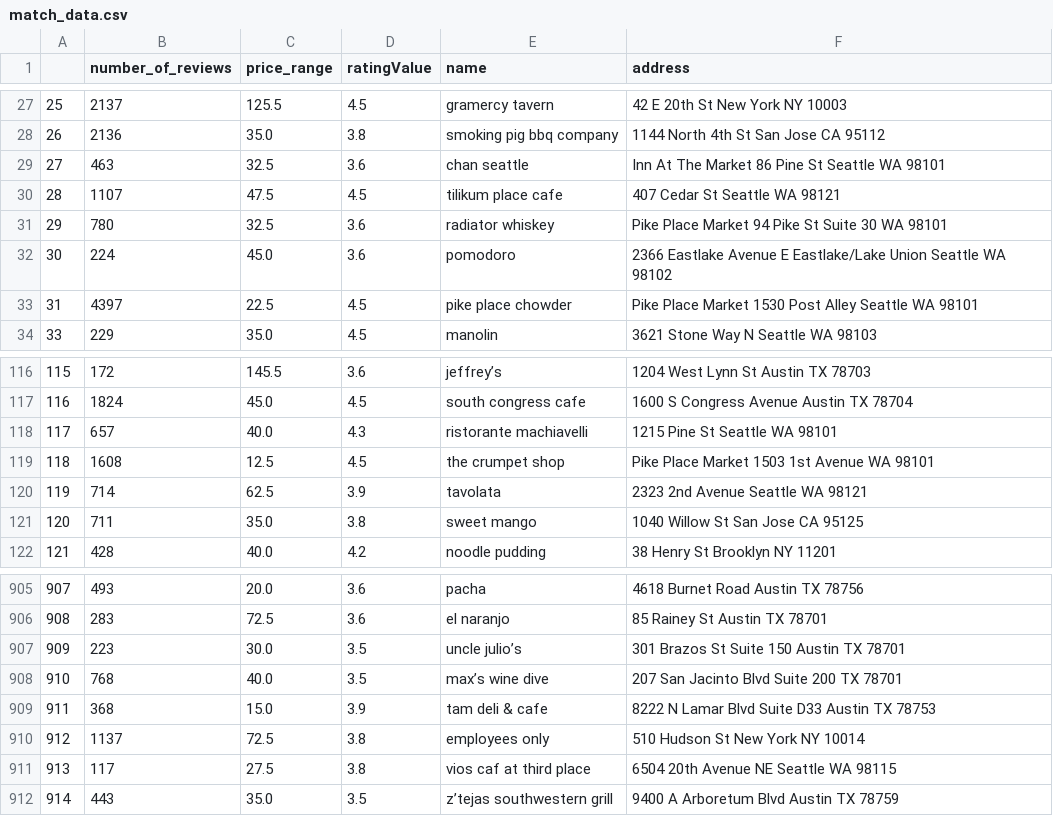
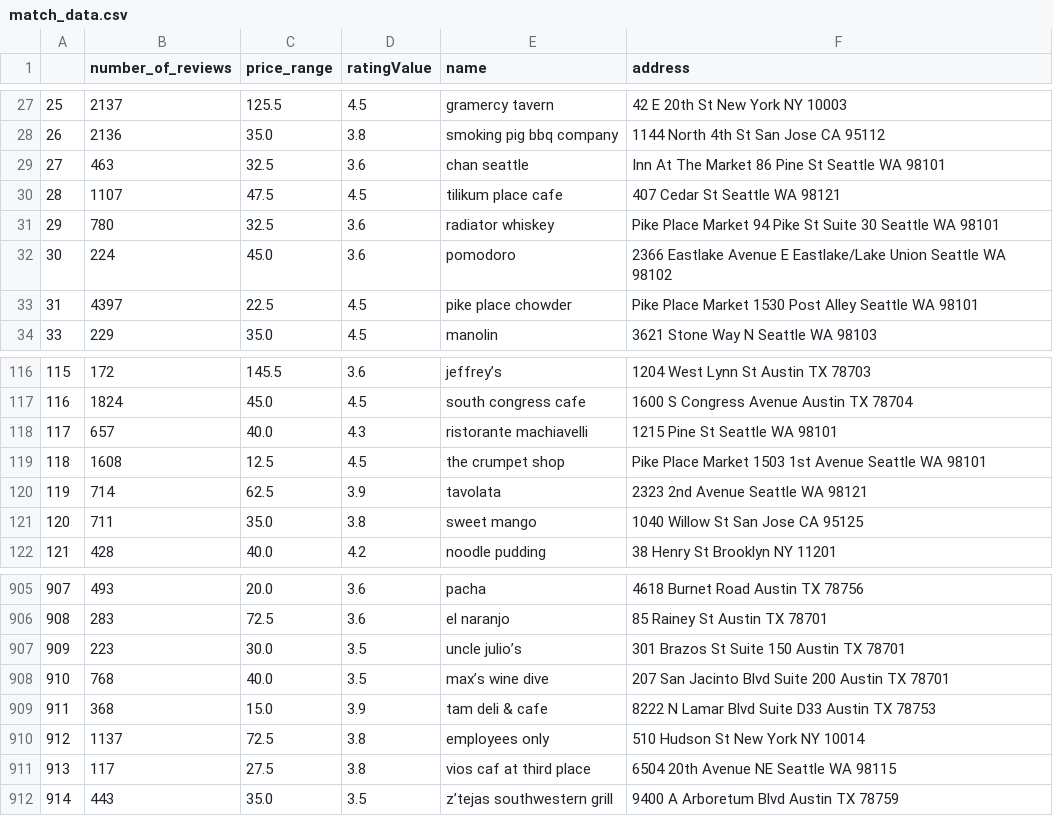
Before and after one commit to sanjaysan/DataScience-Foodie, a CSV file: DataMerging/match_data.csv, drawn as a sheet; only a part is shown, gaps mark what is left out.

Commit message:
1) Added a few missing city values in match_data.csv in DataMerging folder 2) Changed the data extraction from the merged table to extract city names separately. 3) Changed model.json to remove the issue with rating attribute 4) Wrote OLAP queries to drill down on location 5) Generated restaurant_details.csv in the OLAPExploration folder using the city extraction logic

```diff
--- a/DataMerging/match_data.csv
+++ b/DataMerging/match_data.csv
@@ -30,3 +30,3 @@
 28,1107,47.5,4.5,tilikum place cafe,407 Cedar St Seattle WA 98121
-29,780,32.5,3.6,radiator whiskey,Pike Place Market 94 Pike St Suite 30 WA 98101
+29,780,32.5,3.6,radiator whiskey,Pike Place Market 94 Pike St Suite 30 Seattle WA 98101
 30,224,45.0,3.6,pomodoro,2366 Eastlake Avenue E Eastlake/Lake Union Seattle WA 98102
@@ -118,3 +118,3 @@
 117,657,40.0,4.3,ristorante machiavelli,1215 Pine St Seattle WA 98101
-118,1608,12.5,4.5,the crumpet shop,Pike Place Market 1503 1st Avenue WA 98101
+118,1608,12.5,4.5,the crumpet shop,Pike Place Market 1503 1st Avenue Seattle WA 98101
 119,714,62.5,3.9,tavolata,2323 2nd Avenue Seattle WA 98121
@@ -907,3 +907,3 @@
 909,223,30.0,3.5,uncle julio’s,301 Brazos St Suite 150 Austin TX 78701
-910,768,40.0,3.5,max’s wine dive,207 San Jacinto Blvd Suite 200 TX 78701
+910,768,40.0,3.5,max’s wine dive,207 San Jacinto Blvd Suite 200 Austin TX 78701
 911,368,15.0,3.9,tam deli & cafe,8222 N Lamar Blvd Suite D33 Austin TX 78753
```
Also changed, not shown: OLAPExploration/restaurant_details.csv, 5 other files.
